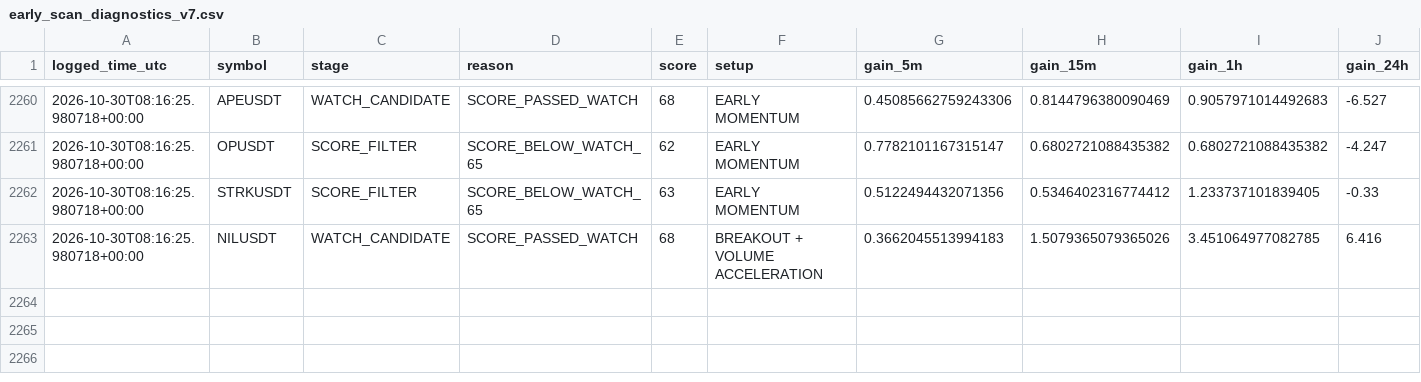
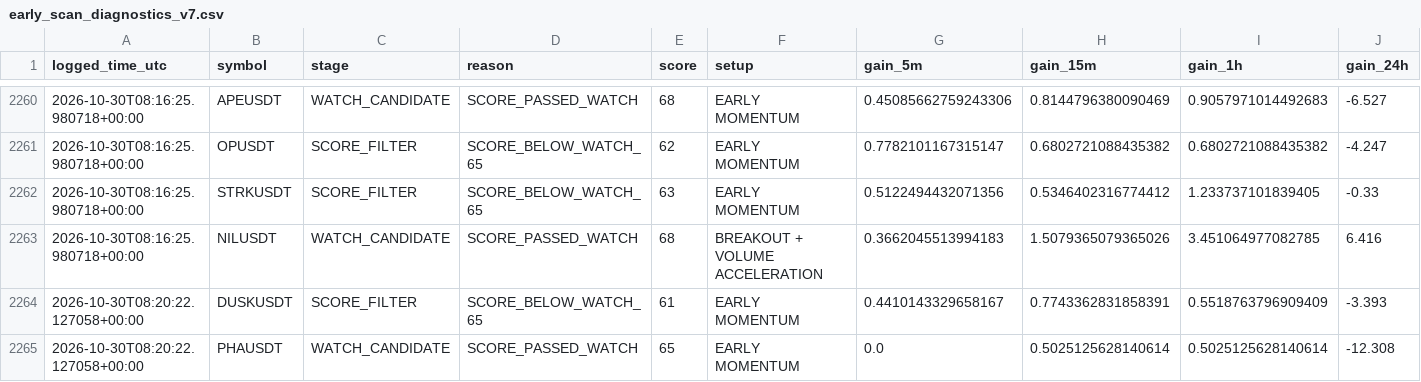
Before and after one commit to solom20232007/v7, a CSV file: early_scan_diagnostics_v7.csv, drawn as a sheet; only a part is shown, gaps mark what is left out; rows hold the shown columns only; the diff names each change by its address in the sheet, - before the commit and + after, or states it on an @@ line.

```diff
--- a/early_scan_diagnostics_v7.csv
+++ b/early_scan_diagnostics_v7.csv
+row 2264: 2026-10-30T08:20:22.127058+00:00 | DUSKUSDT | SCORE_FILTER | SCORE_BELOW_WATCH_65 | 61 | EARLY MOMENTUM | 0.4410143329658167 | 0.7743362831858391 | 0.5518763796909409 | -3.393
+row 2265: 2026-10-30T08:20:22.127058+00:00 | PHAUSDT | WATCH_CANDIDATE | SCORE_PASSED_WATCH | 65 | EARLY MOMENTUM | 0.0 | 0.5025125628140614 | 0.5025125628140614 | -12.308
```
Also changed, not shown: early_watch_log_v7.csv, 1 other file.
